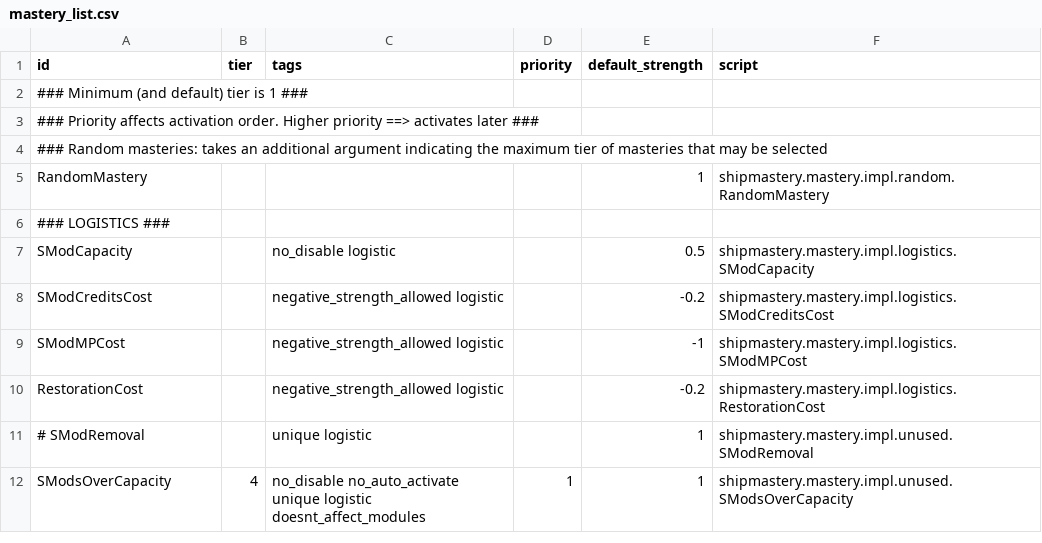
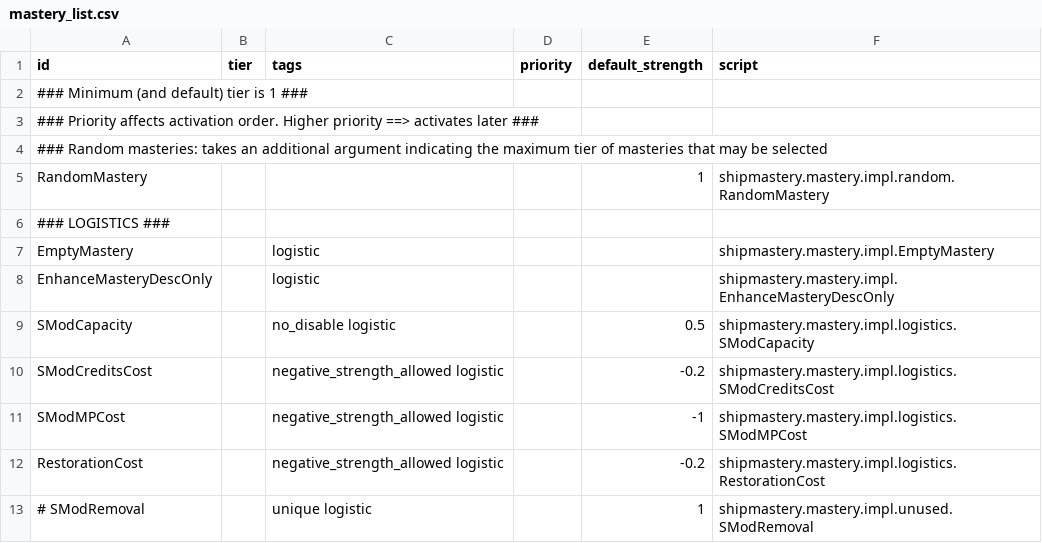
Before and after one commit to qcwxezda/Starsector-Ship-Mastery-System, a CSV file: data/shipmastery/mastery_list.csv, drawn as a sheet; only a part is shown; the shorter side is filled out with more unchanged rows.

```diff
--- a/data/shipmastery/mastery_list.csv
+++ b/data/shipmastery/mastery_list.csv
@@ -6,2 +6,4 @@ RandomMastery,,,,1,shipmastery.mastery.impl.random.RandomMastery
 ### LOGISTICS ###
+EmptyMastery,,logistic,,,shipmastery.mastery.impl.EmptyMastery
+EnhanceMasteryDescOnly,,logistic,,,shipmastery.mastery.impl.EnhanceMasteryDescOnly
 SModCapacity,,no_disable logistic,,0.5,shipmastery.mastery.impl.logistics.SModCapacity
```
Also changed, not shown: 31 other files.
